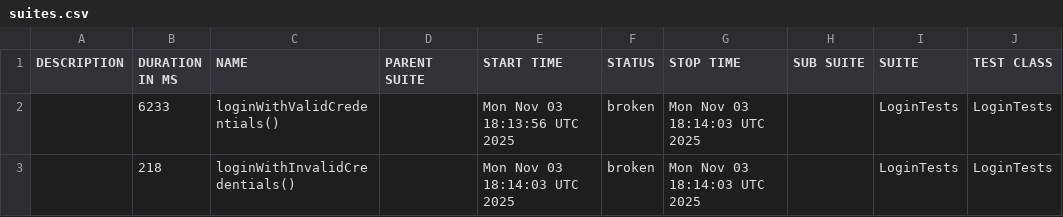
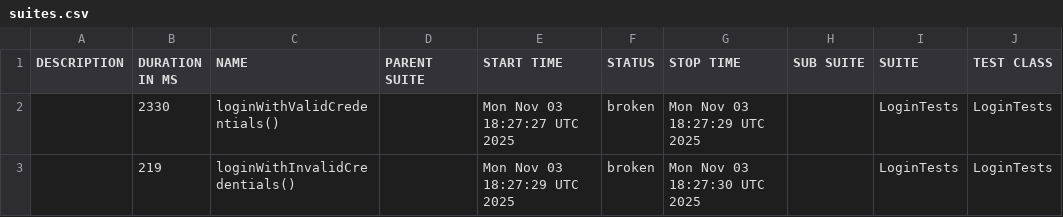
Before and after one commit to RodionYeremeiev/demo_taf_ui_api, a CSV file: ui-tests/data/suites.csv, drawn as a sheet; only a part is shown; the diff names each change by its address in the sheet, - before the commit and + after, or states it on an @@ line.

```diff
--- a/ui-tests/data/suites.csv
+++ b/ui-tests/data/suites.csv
-B2 (DURATION IN MS): 6233
+B2 (DURATION IN MS): 2330
-E2 (START TIME): Mon Nov 03 18:13:56 UTC 2025
+E2 (START TIME): Mon Nov 03 18:27:27 UTC 2025
-G2 (STOP TIME): Mon Nov 03 18:14:03 UTC 2025
+G2 (STOP TIME): Mon Nov 03 18:27:29 UTC 2025
-B3 (DURATION IN MS): 218
+B3 (DURATION IN MS): 219
-E3 (START TIME): Mon Nov 03 18:14:03 UTC 2025
+E3 (START TIME): Mon Nov 03 18:27:29 UTC 2025
-G3 (STOP TIME): Mon Nov 03 18:14:03 UTC 2025
+G3 (STOP TIME): Mon Nov 03 18:27:30 UTC 2025
```
Also changed, not shown: 19 other files.
